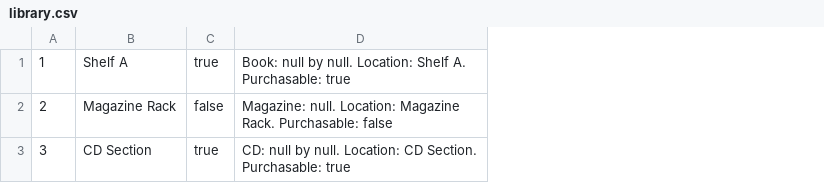
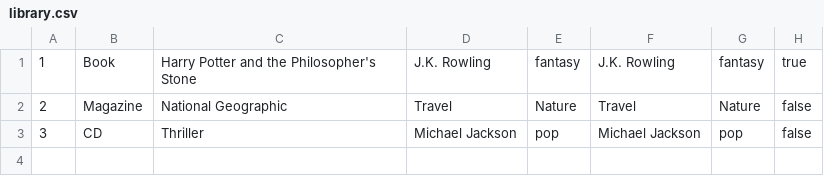
Before and after one commit to Sandeepon260/Library-Management, a CSV file: library.csv, drawn as a sheet; removed rows and columns are numbered as before the commit, all else as after; the diff names each change by its address in the sheet, - before the commit and + after, or states it on an @@ line.

Commit message:
library management system added

```diff
--- a/library.csv
+++ b/library.csv
-column B, rows 1-3: Shelf A | Magazine Rack | CD Section
+column B, rows 1-3: Book | Magazine | CD
+column C, rows 1-3: Harry Potter and the Philosopher's Stone | National Geographic | Thriller
+column D, rows 1-3: J.K. Rowling | Travel | Michael Jackson
+column E, rows 1-3: fantasy | Nature | pop
+column F, rows 1-3: J.K. Rowling | Travel | Michael Jackson
+column G, rows 1-3: fantasy | Nature | pop
-column D, rows 1-3: Book: null by null. Location: Shelf A. Purchasable: true | Magazine: null. Location: Magazine Rack. Purchasable: false | CD: null by null. Location: CD Section. Purchasable: true
-H3: true
+H3: false
```
Also changed, not shown: 11 other files.
